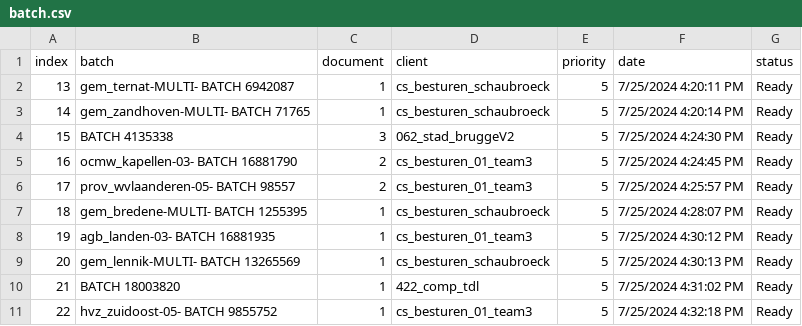
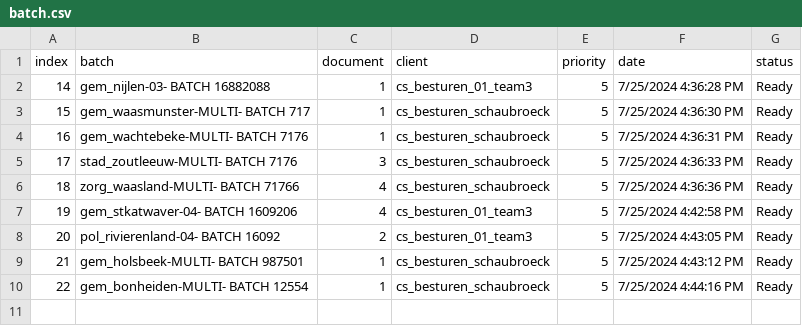
Before and after one commit to Rica5/arco-2025, a CSV file: public/assets/batch.csv, drawn as a sheet; removed rows and columns are numbered as before the commit, all else as after; the diff names each change by its address in the sheet, - before the commit and + after, or states it on an @@ line.

```diff
--- a/public/assets/batch.csv
+++ b/public/assets/batch.csv
+row 2: 14 | gem_nijlen-03- BATCH 16882088 | 1 | cs_besturen_01_team3 | 5 | 7/25/2024 4:36:28 PM | Ready
@@ column A (index) renumbered between rows 3 and 10 @@
-B3 (batch): gem_ternat-MULTI- BATCH 6942087
+B3 (batch): gem_waasmunster-MULTI- BATCH 717
-F3 (date): 7/25/2024 4:20:11 PM
+F3 (date): 7/25/2024 4:36:30 PM
-B4 (batch): gem_zandhoven-MULTI- BATCH 71765
+B4 (batch): gem_wachtebeke-MULTI- BATCH 7176
-F4 (date): 7/25/2024 4:20:14 PM
+F4 (date): 7/25/2024 4:36:31 PM
-B5 (batch): BATCH 4135338
+B5 (batch): stad_zoutleeuw-MULTI- BATCH 7176
-D5 (client): 062_stad_bruggeV2
+D5 (client): cs_besturen_schaubroeck
-F5 (date): 7/25/2024 4:24:30 PM
+F5 (date): 7/25/2024 4:36:33 PM
+row 6: 18 | zorg_waasland-MULTI- BATCH 71766 | 4 | cs_besturen_schaubroeck | 5 | 7/25/2024 4:36:36 PM | Ready
-B7 (batch): ocmw_kapellen-03- BATCH 16881790
+B7 (batch): gem_stkatwaver-04- BATCH 1609206
-C7 (document): 2
+C7 (document): 4
-F7 (date): 7/25/2024 4:24:45 PM
+F7 (date): 7/25/2024 4:42:58 PM
-B8 (batch): prov_wvlaanderen-05- BATCH 98557
+B8 (batch): pol_rivierenland-04- BATCH 16092
-F8 (date): 7/25/2024 4:25:57 PM
+F8 (date): 7/25/2024 4:43:05 PM
-B9 (batch): gem_bredene-MULTI- BATCH 1255395
+B9 (batch): gem_holsbeek-MULTI- BATCH 987501
-F9 (date): 7/25/2024 4:28:07 PM
+F9 (date): 7/25/2024 4:43:12 PM
-row 8: 19 | agb_landen-03- BATCH 16881935 | 1 | cs_besturen_01_team3 | 5 | 7/25/2024 4:30:12 PM | Ready
-B10 (batch): gem_lennik-MULTI- BATCH 13265569
+B10 (batch): gem_bonheiden-MULTI- BATCH 12554
-F10 (date): 7/25/2024 4:30:13 PM
+F10 (date): 7/25/2024 4:44:16 PM
-row 10: 21 | BATCH 18003820 | 1 | 422_comp_tdl | 5 | 7/25/2024 4:31:02 PM | Ready
-row 11: 22 | hvz_zuidoost-05- BATCH 9855752 | 1 | cs_besturen_01_team3 | 5 | 7/25/2024 4:32:18 PM | Ready
```
Also changed, not shown: 1 other file.
